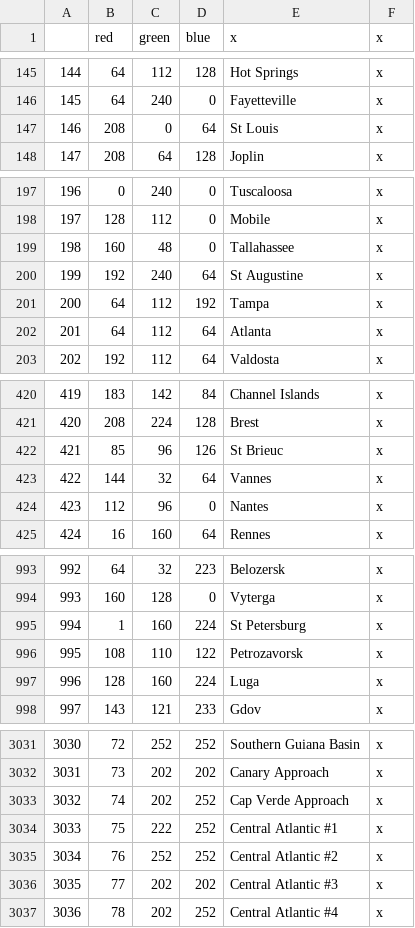
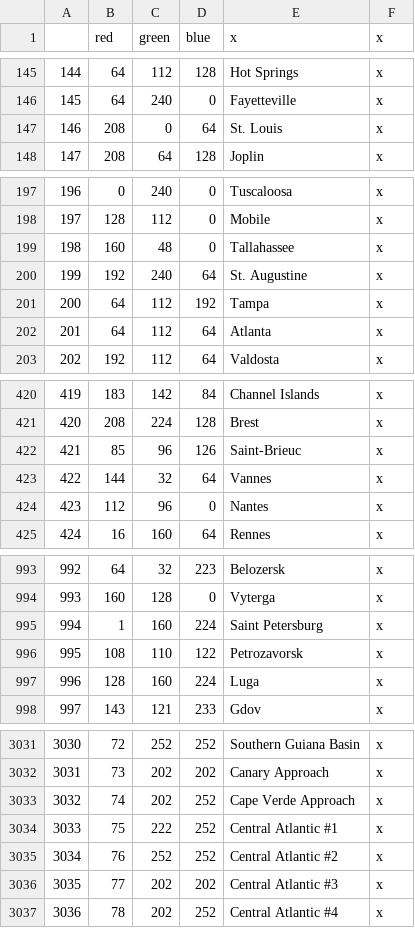
Before and after one commit to moretrim/ccHFM, a CSV file: ccHFM/map/definition.csv, drawn as a sheet; only a part is shown, gaps mark what is left out.

```diff
--- a/ccHFM/map/definition.csv
+++ b/ccHFM/map/definition.csv
@@ -146,3 +146,3 @@
 145;64;240;0;Fayetteville;x
-146;208;0;64;St Louis;x
+146;208;0;64;St. Louis;x
 147;208;64;128;Joplin;x
@@ -199,3 +199,3 @@
 198;160;48;0;Tallahassee;x
-199;192;240;64;St Augustine;x
+199;192;240;64;St. Augustine;x
 200;64;112;192;Tampa;x
@@ -421,3 +421,3 @@
 420;208;224;128;Brest;x
-421;85;96;126;St Brieuc;x
+421;85;96;126;Saint-Brieuc;x
 422;144;32;64;Vannes;x
@@ -994,3 +994,3 @@
 993;160;128;0;Vyterga;x
-994;1;160;224;St Petersburg;x
+994;1;160;224;Saint Petersburg;x
 995;108;110;122;Petrozavorsk;x
@@ -3032,3 +3032,3 @@
 3031;73;202;202;Canary Approach;x
-3032;74;202;252;Cap Verde Approach;x
+3032;74;202;252;Cape Verde Approach;x
 3033;75;222;252;Central Atlantic #1;x
```
Also changed, not shown: ccHFM/localisation/00_SAF_Misc.csv, 2 other files.
